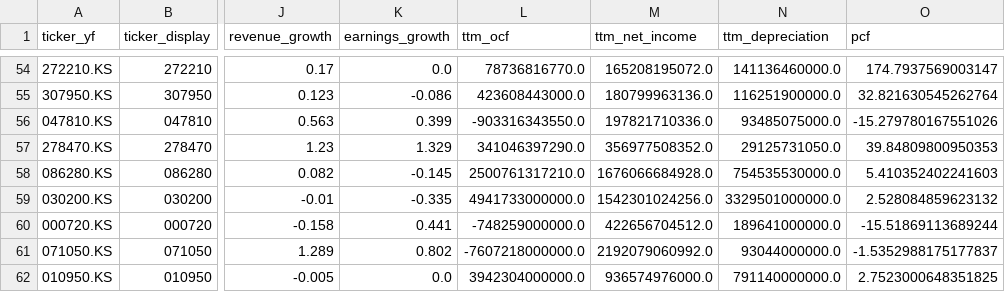
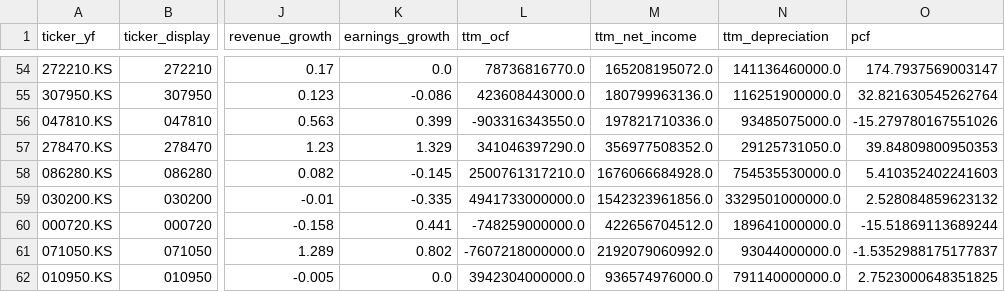
Before and after one commit to hyoseok88/g-valuemap, a CSV file: seeds/korea.csv, drawn as a sheet; only a part is shown, gaps mark what is left out; the diff names each change by its address in the sheet, - before the commit and + after, or states it on an @@ line.

```diff
--- a/seeds/korea.csv
+++ b/seeds/korea.csv
-M59 (ttm_net_income): 1542301024256.0
+M59 (ttm_net_income): 1542323961856.0
```
Also changed, not shown: seeds/usa.csv.
